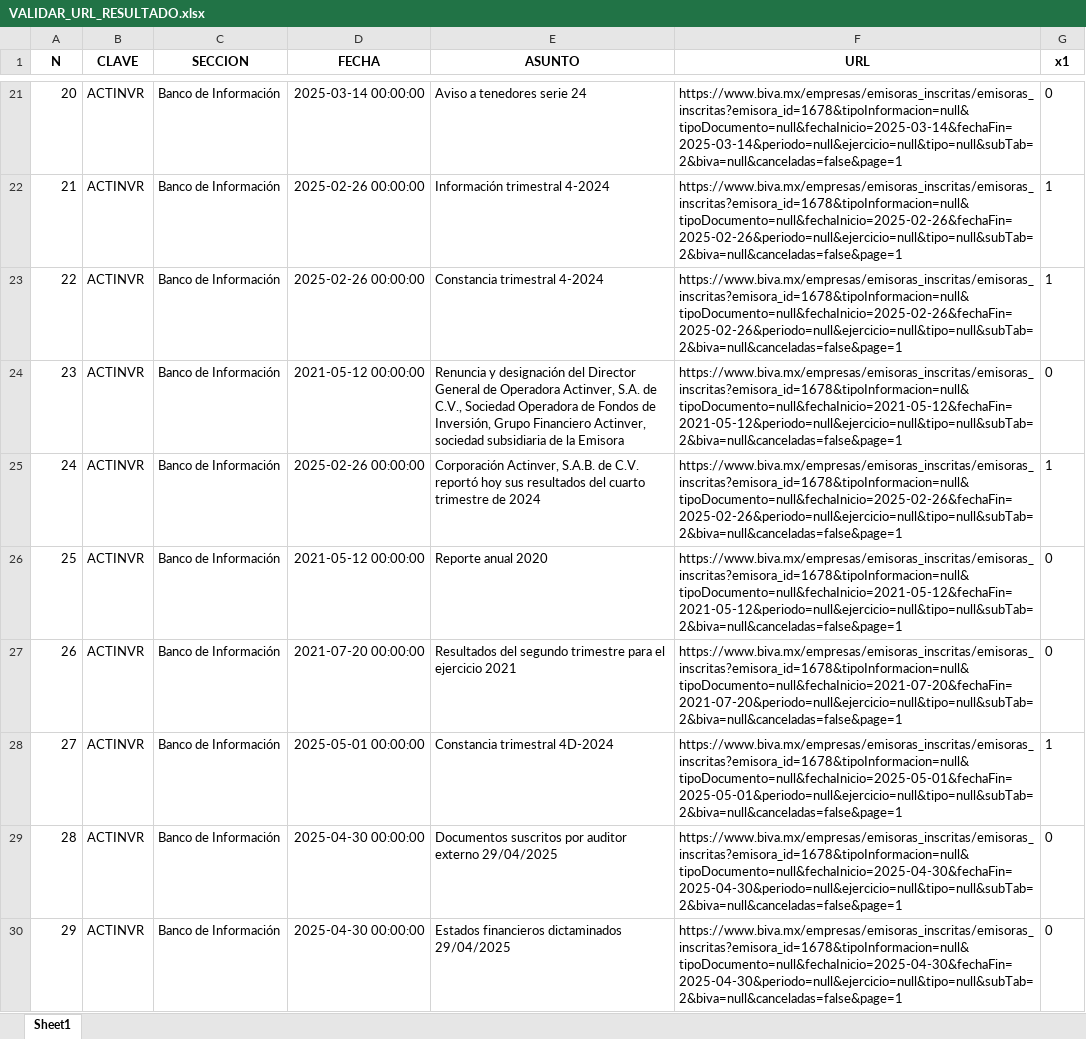
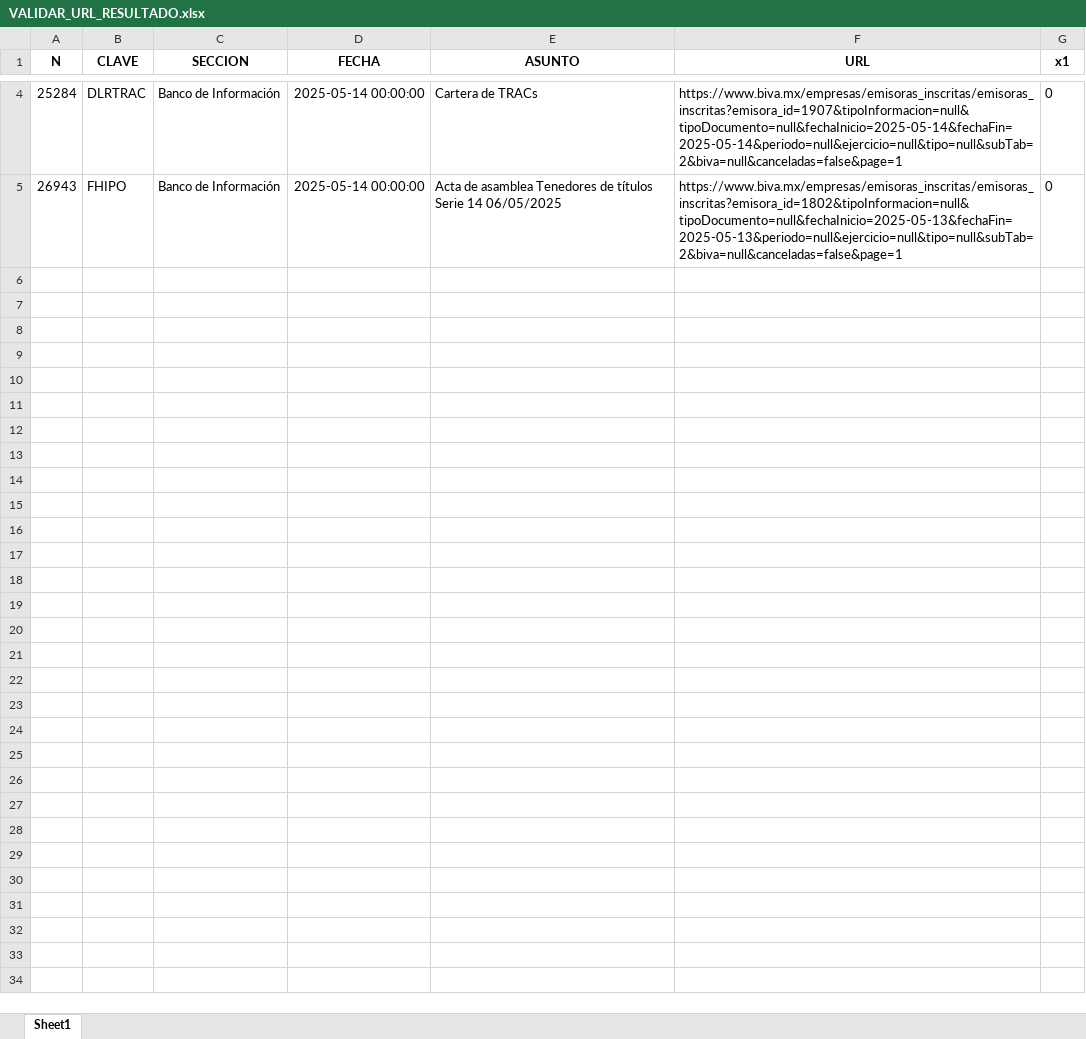
Before and after one commit to SteveCarpio/proy_py_bolsa_mx, an Excel workbook: excel/VALIDAR_URL_RESULTADO.xlsx, sheet Sheet1, drawn as a sheet; only a part is shown, gaps mark what is left out; values as stored, in another font and other column widths than the file's, no borders; removed rows and columns are numbered as before the commit, all else as after; the diff covers the shown part only; the diff names each change by its address in the sheet, - before the commit and + after, or states it on an @@ line.

```diff
--- a/excel/VALIDAR_URL_RESULTADO.xlsx (sheet Sheet1)
+++ b/excel/VALIDAR_URL_RESULTADO.xlsx (sheet Sheet1)
-A4 (N): 20
+A4 (N): 25284
-B4 (CLAVE): ACTINVR
+B4 (CLAVE): DLRTRAC
-D4 (FECHA): 2025-03-14 00:00:00
+D4 (FECHA): 2025-05-14 00:00:00
-E4 (ASUNTO): Aviso a tenedores serie 24
+E4 (ASUNTO): Cartera de TRACs
-F4 (URL): https://www.biva.mx/empresas/emisoras_inscritas/emisoras_inscritas?emisora_id=1678&tipoInformacion=null&tipoDocumento=null&fechaInicio=2025-03-14&fechaFin=2025-03-14&periodo=null&ejercicio=null&tipo=null&subTab=2&biva=null&canceladas=false&page=1
+F4 (URL): https://www.biva.mx/empresas/emisoras_inscritas/emisoras_inscritas?emisora_id=1907&tipoInformacion=null&tipoDocumento=null&fechaInicio=2025-05-14&fechaFin=2025-05-14&periodo=null&ejercicio=null&tipo=null&subTab=2&biva=null&canceladas=false&page=1
-row 22: 21 | ACTINVR | Banco de Información | 2025-02-26 00:00:00 | Información trimestral 4-2024 | https://www.biva.mx/empresas/emisoras_inscritas/emisoras_inscritas?emisora_id=1678&tipoInformacion=null&tipoDocumento=null&fechaInicio=2025-02-26&fechaFin=2025-02-26&periodo=null&ejercicio=null&tipo=null&subTab=2&biva=null&canceladas=false&page=1 | 1
-row 23: 22 | ACTINVR | Banco de Información | 2025-02-26 00:00:00 | Constancia trimestral 4-2024 | https://www.biva.mx/empresas/emisoras_inscritas/emisoras_inscritas?emisora_id=1678&tipoInformacion=null&tipoDocumento=null&fechaInicio=2025-02-26&fechaFin=2025-02-26&periodo=null&ejercicio=null&tipo=null&subTab=2&biva=null&canceladas=false&page=1 | 1
-row 24: 23 | ACTINVR | Banco de Información | 2021-05-12 00:00:00 | Renuncia y designación del Director General de Operadora Actinver, S.A. de C.V., Sociedad Operadora de Fondos de Inversión, Grupo Financiero Actinver, sociedad subsidiaria de la Emisora | https://www.biva.mx/empresas/emisoras_inscritas/emisoras_inscritas?emisora_id=1678&tipoInformacion=null&tipoDocumento=null&fechaInicio=2021-05-12&fechaFin=2021-05-12&periodo=null&ejercicio=null&tipo=null&subTab=2&biva=null&canceladas=false&page=1 | 0
-row 25: 24 | ACTINVR | Banco de Información | 2025-02-26 00:00:00 | Corporación Actinver, S.A.B. de C.V. reportó hoy sus resultados del cuarto trimestre de 2024 | https://www.biva.mx/empresas/emisoras_inscritas/emisoras_inscritas?emisora_id=1678&tipoInformacion=null&tipoDocumento=null&fechaInicio=2025-02-26&fechaFin=2025-02-26&periodo=null&ejercicio=null&tipo=null&subTab=2&biva=null&canceladas=false&page=1 | 1
-row 26: 25 | ACTINVR | Banco de Información | 2021-05-12 00:00:00 | Reporte anual 2020 | https://www.biva.mx/empresas/emisoras_inscritas/emisoras_inscritas?emisora_id=1678&tipoInformacion=null&tipoDocumento=null&fechaInicio=2021-05-12&fechaFin=2021-05-12&periodo=null&ejercicio=null&tipo=null&subTab=2&biva=null&canceladas=false&page=1 | 0
-A5 (N): 26
+A5 (N): 26943
-B5 (CLAVE): ACTINVR
+B5 (CLAVE): FHIPO
-D5 (FECHA): 2021-07-20 00:00:00
+D5 (FECHA): 2025-05-14 00:00:00
-E5 (ASUNTO): Resultados del segundo trimestre para el ejercicio 2021
+E5 (ASUNTO): Acta de asamblea Tenedores de títulos Serie 14 06/05/2025
-F5 (URL): https://www.biva.mx/empresas/emisoras_inscritas/emisoras_inscritas?emisora_id=1678&tipoInformacion=null&tipoDocumento=null&fechaInicio=2021-07-20&fechaFin=2021-07-20&periodo=null&ejercicio=null&tipo=null&subTab=2&biva=null&canceladas=false&page=1
+F5 (URL): https://www.biva.mx/empresas/emisoras_inscritas/emisoras_inscritas?emisora_id=1802&tipoInformacion=null&tipoDocumento=null&fechaInicio=2025-05-13&fechaFin=2025-05-13&periodo=null&ejercicio=null&tipo=null&subTab=2&biva=null&canceladas=false&page=1
-row 28: 27 | ACTINVR | Banco de Información | 2025-05-01 00:00:00 | Constancia trimestral 4D-2024 | https://www.biva.mx/empresas/emisoras_inscritas/emisoras_inscritas?emisora_id=1678&tipoInformacion=null&tipoDocumento=null&fechaInicio=2025-05-01&fechaFin=2025-05-01&periodo=null&ejercicio=null&tipo=null&subTab=2&biva=null&canceladas=false&page=1 | 1
-row 29: 28 | ACTINVR | Banco de Información | 2025-04-30 00:00:00 | Documentos suscritos por auditor externo 29/04/2025 | https://www.biva.mx/empresas/emisoras_inscritas/emisoras_inscritas?emisora_id=1678&tipoInformacion=null&tipoDocumento=null&fechaInicio=2025-04-30&fechaFin=2025-04-30&periodo=null&ejercicio=null&tipo=null&subTab=2&biva=null&canceladas=false&page=1 | 0
-row 30: 29 | ACTINVR | Banco de Información | 2025-04-30 00:00:00 | Estados financieros dictaminados 29/04/2025 | https://www.biva.mx/empresas/emisoras_inscritas/emisoras_inscritas?emisora_id=1678&tipoInformacion=null&tipoDocumento=null&fechaInicio=2025-04-30&fechaFin=2025-04-30&periodo=null&ejercicio=null&tipo=null&subTab=2&biva=null&canceladas=false&page=1 | 0
```
Also changed, not shown: 88 removed rows and 10 edited cells elsewhere in this sheet, 2 other files.
